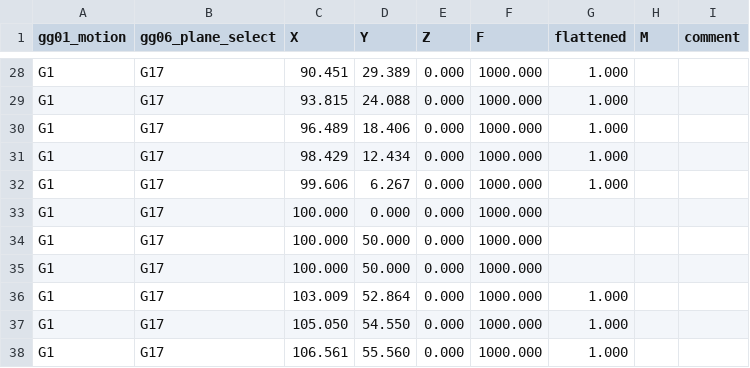
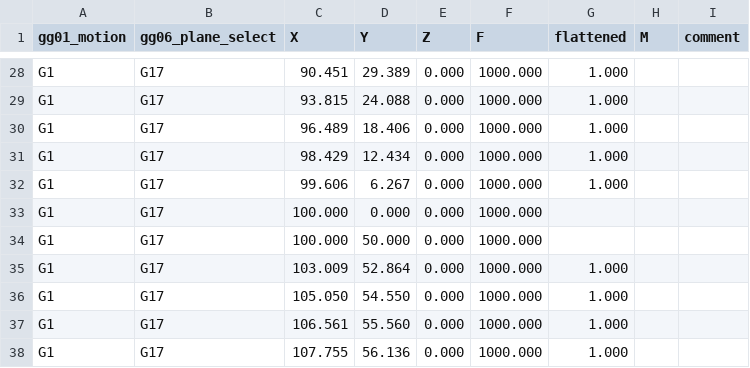
Before and after one commit to CEAD-group/nc-gcode-interpreter, a CSV file: examples/flattening/flatten_demo_flattened.csv, drawn as a sheet; only a part is shown, gaps mark what is left out; the shorter side is filled out with more unchanged rows; the diff names each change by its address in the sheet, - before the commit and + after, or states it on an @@ line.

Commit message:
fix(flatten): attribute B-spline samples to their control-point lines (#62)
With flatten_tolerance and include_line_numbers, every flattened row of a
BSPLINE carried the line_no of the last control point, while ASPLINE/CSPLINE
and G2/G3 attribute their samples per segment. A simulator highlighting the
executing line therefore stuck on one line for a B-spline. The old rule gave
each knot span to the last control point influencing it, which collapses onto
the final point whenever there are at most degree + 1 control points.

The curve is now split at the Greville abscissae of the clamped knot vector:
a sample with parameter u belongs to the first control point i >= 1 whose
Greville abscissa is >= u, the last control point taking the remainder.
Between its Greville abscissae a control point has the most influence on the
curve, the attribution is monotone along the curve because the abscissae
increase with the index, and for degree 1 the rule is exactly the polyline
segment ending at each programmed point. Degree capping for fewer control
points than degree + 1 and PW weights are unchanged.

The sampled geometry does not change: adaptive_flatten now feeds a sink with
(parameter, point) pairs, the B-spline is sampled once over the whole curve
exactly as before, and the samples are then distributed over the runs. Only
the line_no distribution and the placement of auxiliary cells change: a
control-point block that owns samples carries its aux cells on its first
sample and no longer emits an aux-only placeholder row. Only the curve end
stays a programmed position; every other sample keeps flattened = 1.

examples/flattening/flatten_demo_flattened.csv loses one row: the placeholder
row of the "BSPLINE X110 Y60 PW=2" block (a duplicate of the preceding
position after forward-fill), since that block now carries its first samples.
The coordinates and their order are identical. Regenerated with
nc_to_dataframe(flatten_tolerance=0.1) and write_csv(float_precision=3), the
way test_flattening_example_csvs_are_current reads it; the raw CSV
regenerated byte-identical.

Tests: a Rust unit test on the flattener output (line walk 3, 4, 5, marker,
aux cells), a Rust unit test asserting the runs partition the whole-curve
sampling for degree 1 to 3, with weights and with fewer control points than
degree + 1, and the issue reproducer as a pytest.

```diff
--- a/examples/flattening/flatten_demo_flattened.csv
+++ b/examples/flattening/flatten_demo_flattened.csv
-row 35: G1 | G17 | 100.000 | 50.000 | 0.000 | 1000.000
```
Also changed, not shown: 3 other files.
